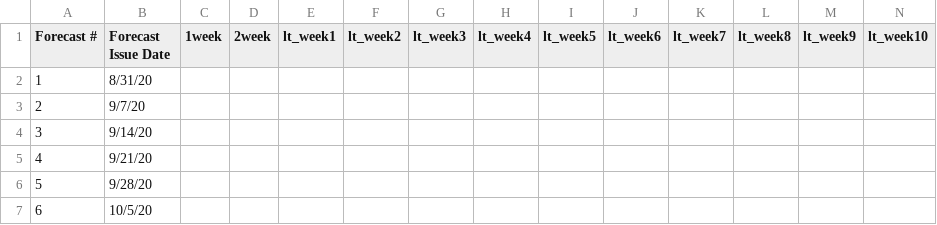
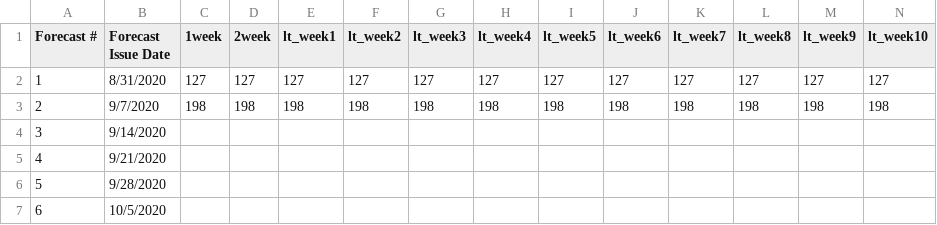
Before and after one commit to HAS-Tools-Fall2020/forecasting, a CSV file: forecast_entries/ferre.csv, drawn as a sheet; only a part is shown; the diff covers the shown part only; the diff names each change by its address in the sheet, - before the commit and + after, or states it on an @@ line.

Commit message:
Is the mode math?

```diff
--- a/forecast_entries/ferre.csv
+++ b/forecast_entries/ferre.csv
-B2 (Forecast Issue Date): 8/31/20
+B2 (Forecast Issue Date): 8/31/2020
-C2 (1week): (empty)
+C2 (1week): 127
-D2 (2week): (empty)
+D2 (2week): 127
-E2 (lt_week1): (empty)
+E2 (lt_week1): 127
-F2 (lt_week2): (empty)
+F2 (lt_week2): 127
-G2 (lt_week3): (empty)
+G2 (lt_week3): 127
-H2 (lt_week4): (empty)
+H2 (lt_week4): 127
-I2 (lt_week5): (empty)
+I2 (lt_week5): 127
-J2 (lt_week6): (empty)
+J2 (lt_week6): 127
-K2 (lt_week7): (empty)
+K2 (lt_week7): 127
-L2 (lt_week8): (empty)
+L2 (lt_week8): 127
-M2 (lt_week9): (empty)
+M2 (lt_week9): 127
-N2 (lt_week10): (empty)
+N2 (lt_week10): 127
-B3 (Forecast Issue Date): 9/7/20
+B3 (Forecast Issue Date): 9/7/2020
-C3 (1week): (empty)
+C3 (1week): 198
-D3 (2week): (empty)
+D3 (2week): 198
-E3 (lt_week1): (empty)
+E3 (lt_week1): 198
-F3 (lt_week2): (empty)
+F3 (lt_week2): 198
-G3 (lt_week3): (empty)
+G3 (lt_week3): 198
-H3 (lt_week4): (empty)
+H3 (lt_week4): 198
-I3 (lt_week5): (empty)
+I3 (lt_week5): 198
-J3 (lt_week6): (empty)
+J3 (lt_week6): 198
-K3 (lt_week7): (empty)
+K3 (lt_week7): 198
-L3 (lt_week8): (empty)
+L3 (lt_week8): 198
-M3 (lt_week9): (empty)
+M3 (lt_week9): 198
-N3 (lt_week10): (empty)
+N3 (lt_week10): 198
-B4 (Forecast Issue Date): 9/14/20
+B4 (Forecast Issue Date): 9/14/2020
-B5 (Forecast Issue Date): 9/21/20
+B5 (Forecast Issue Date): 9/21/2020
-B6 (Forecast Issue Date): 9/28/20
+B6 (Forecast Issue Date): 9/28/2020
-B7 (Forecast Issue Date): 10/5/20
+B7 (Forecast Issue Date): 10/5/2020
```
Also changed, not shown: 21 edited cells elsewhere in this file.
